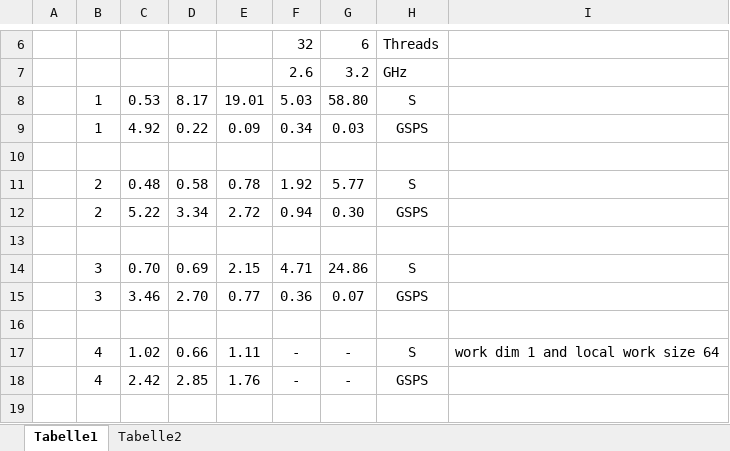
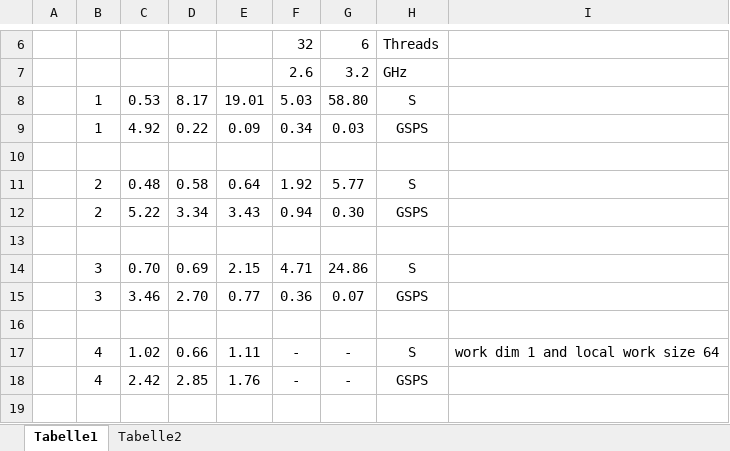
Before and after one commit to MoritzD/Bachelorarbeit, an Excel workbook: Output/Kernel vergleich.xlsx, sheet Tabelle1, drawn as a sheet; only a part is shown, gaps mark what is left out; values as stored, in another font and other column widths than the file's, no borders; charts and pictures not drawn; the diff names each change by its address in the sheet, - before the commit and + after, or states it on an @@ line.

```diff
--- a/Output/Kernel vergleich.xlsx (sheet Tabelle1)
+++ b/Output/Kernel vergleich.xlsx (sheet Tabelle1)
-E11: 0.78
+E11: 0.64
-E12: 2.72
+E12: 3.43
```
Also changed, not shown: charts or pictures, 1 other file.
